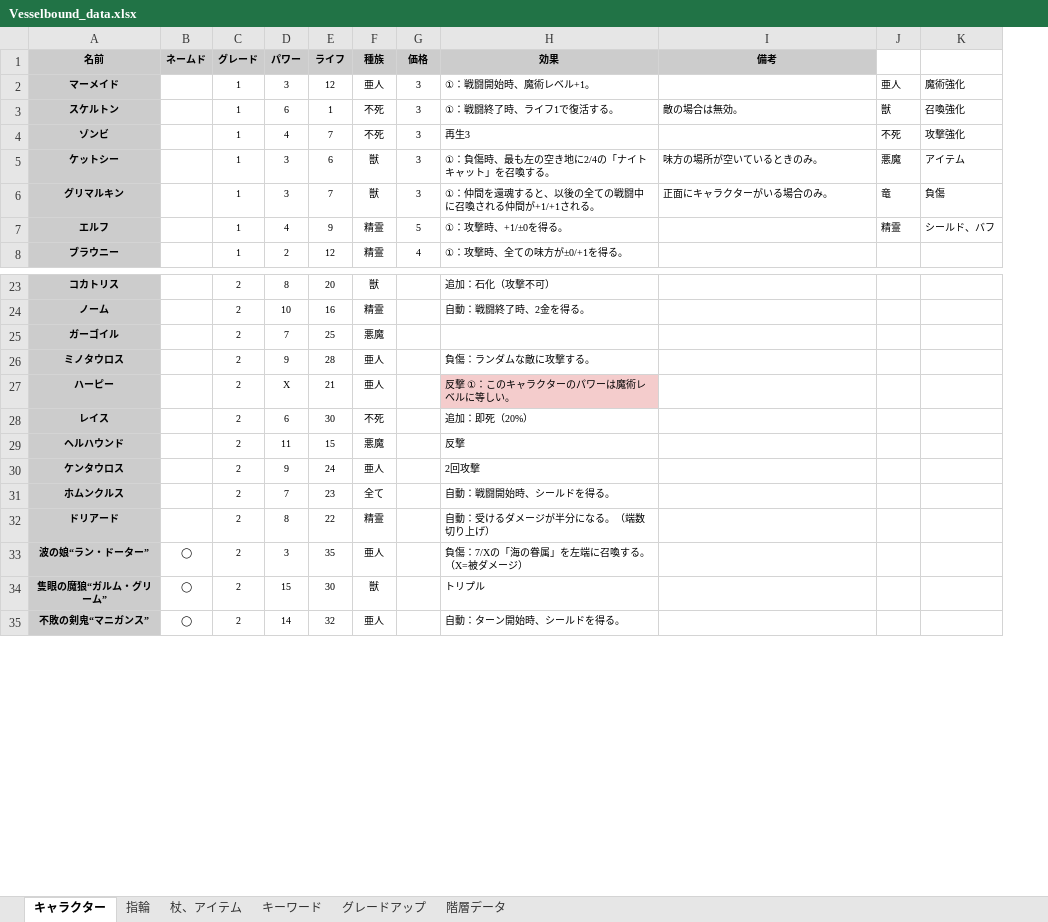
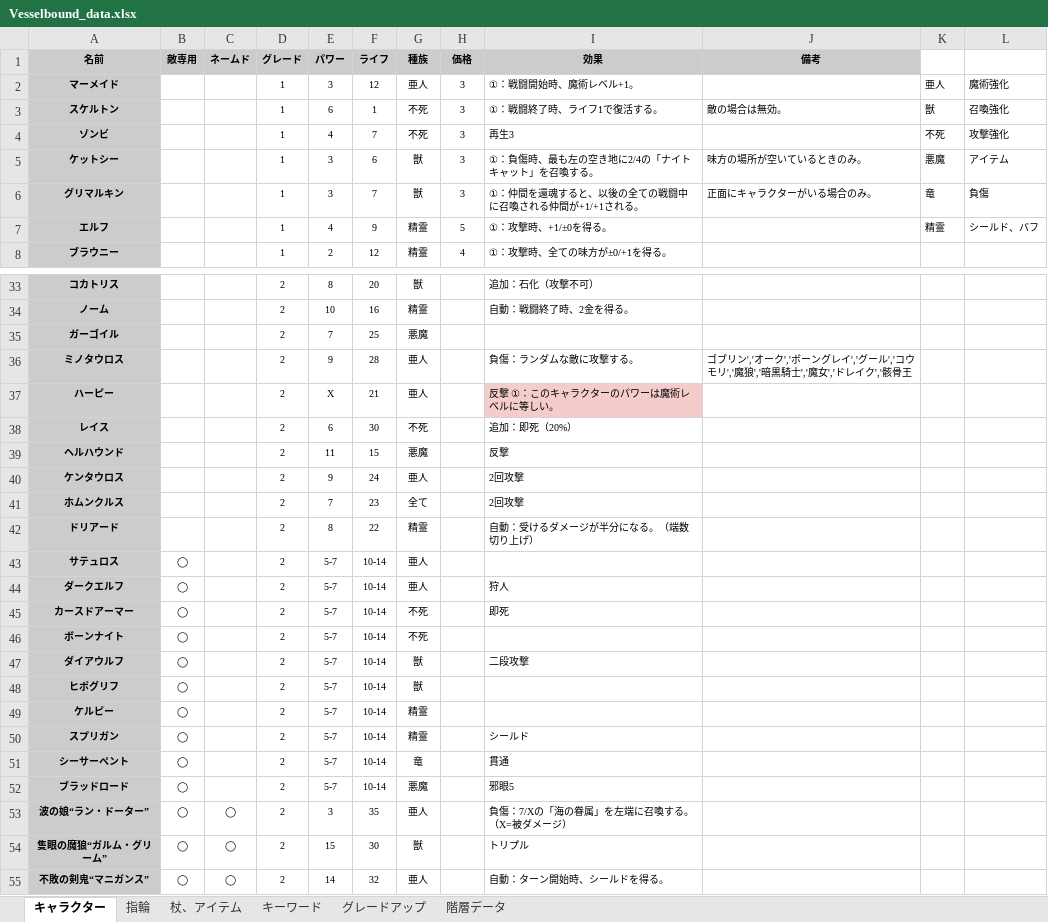
Before and after one commit to Yuki-fa/Vesselbound, an Excel workbook: js/Vesselbound_data.xlsx, sheet キャラクター, drawn as a sheet; only a part is shown, gaps mark what is left out; values as stored, in another font and other column widths than the file's, no borders; charts and pictures not drawn; addresses are those after the commit; the diff covers the shown part only; the diff names each change by its address in the sheet, - before the commit and + after, or states it on an @@ line.

```diff
--- a/js/Vesselbound_data.xlsx (sheet キャラクター)
+++ b/js/Vesselbound_data.xlsx (sheet キャラクター)
+column B (敵専用), rows 53-55: all ◯
-J36 (備考): (empty)
+J36 (備考): ゴブリン','オーク','ボーングレイ','グール','コウモリ','魔狼','暗黒騎士','魔女','ドレイク','骸骨王
-I41 (効果): 自動：戦闘開始時、シールドを得る。
+I41 (効果): 2回攻撃
+row 43: サテュロス | ◯ |  | 2 | 5-7 | 10-14 | 亜人
+row 44: ダークエルフ | ◯ |  | 2 | 5-7 | 10-14 | 亜人 |  | 狩人
+row 45: カースドアーマー | ◯ |  | 2 | 5-7 | 10-14 | 不死 |  | 即死
+row 46: ボーンナイト | ◯ |  | 2 | 5-7 | 10-14 | 不死
+row 47: ダイアウルフ | ◯ |  | 2 | 5-7 | 10-14 | 獣 |  | 二段攻撃
+row 48: ヒポグリフ | ◯ |  | 2 | 5-7 | 10-14 | 獣
+row 49: ケルピー | ◯ |  | 2 | 5-7 | 10-14 | 精霊
+row 50: スプリガン | ◯ |  | 2 | 5-7 | 10-14 | 精霊 |  | シールド
+row 51: シーサーペント | ◯ |  | 2 | 5-7 | 10-14 | 竜 |  | 貫通
+row 52: ブラッドロード | ◯ |  | 2 | 5-7 | 10-14 | 悪魔 |  | 邪眼5
```
Also changed, not shown: 30 added rows elsewhere in this sheet, sheet キーワード, 6 other files.
